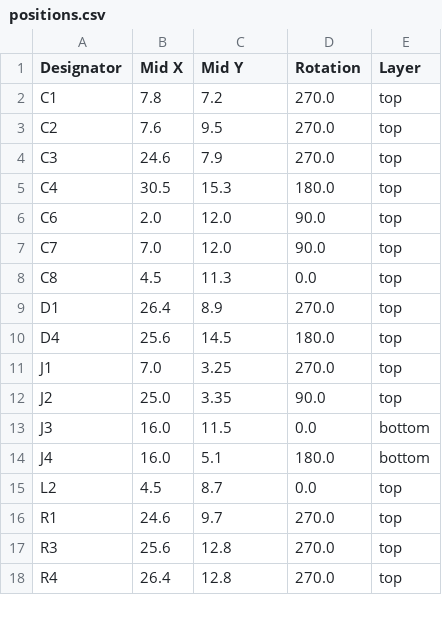
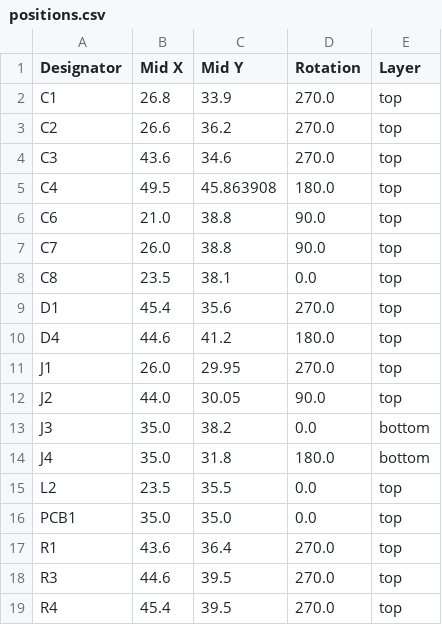
Before and after one commit to revk/ESP32-EnvMon, a CSV file: PCB/EnvHT/production/positions.csv, drawn as a sheet; only a part is shown; the diff covers the shown part only.

```diff
--- a/PCB/EnvHT/production/positions.csv
+++ b/PCB/EnvHT/production/positions.csv
@@ -1,18 +1,19 @@
 Designator,Mid X,Mid Y,Rotation,Layer
-C1,7.8,7.2,270.0,top
-C2,7.6,9.5,270.0,top
-C3,24.6,7.9,270.0,top
-C4,30.5,15.3,180.0,top
-C6,2.0,12.0,90.0,top
-C7,7.0,12.0,90.0,top
-C8,4.5,11.3,0.0,top
-D1,26.4,8.9,270.0,top
-D4,25.6,14.5,180.0,top
-J1,7.0,3.25,270.0,top
-J2,25.0,3.35,90.0,top
-J3,16.0,11.5,0.0,bottom
-J4,16.0,5.1,180.0,bottom
-L2,4.5,8.7,0.0,top
-R1,24.6,9.7,270.0,top
-R3,25.6,12.8,270.0,top
-R4,26.4,12.8,270.0,top
+C1,26.8,33.9,270.0,top
+C2,26.6,36.2,270.0,top
+C3,43.6,34.6,270.0,top
+C4,49.5,45.863908,180.0,top
+C6,21.0,38.8,90.0,top
+C7,26.0,38.8,90.0,top
+C8,23.5,38.1,0.0,top
+D1,45.4,35.6,270.0,top
+D4,44.6,41.2,180.0,top
+J1,26.0,29.95,270.0,top
+J2,44.0,30.05,90.0,top
+J3,35.0,38.2,0.0,bottom
+J4,35.0,31.8,180.0,bottom
+L2,23.5,35.5,0.0,top
+PCB1,35.0,35.0,0.0,top
+R1,43.6,36.4,270.0,top
+R3,44.6,39.5,270.0,top
+R4,45.4,39.5,270.0,top
```
Also changed, not shown: 2 added rows and 18 edited cells elsewhere in this file, PCB/EnvHT/production/bom.csv, 6 other files.
